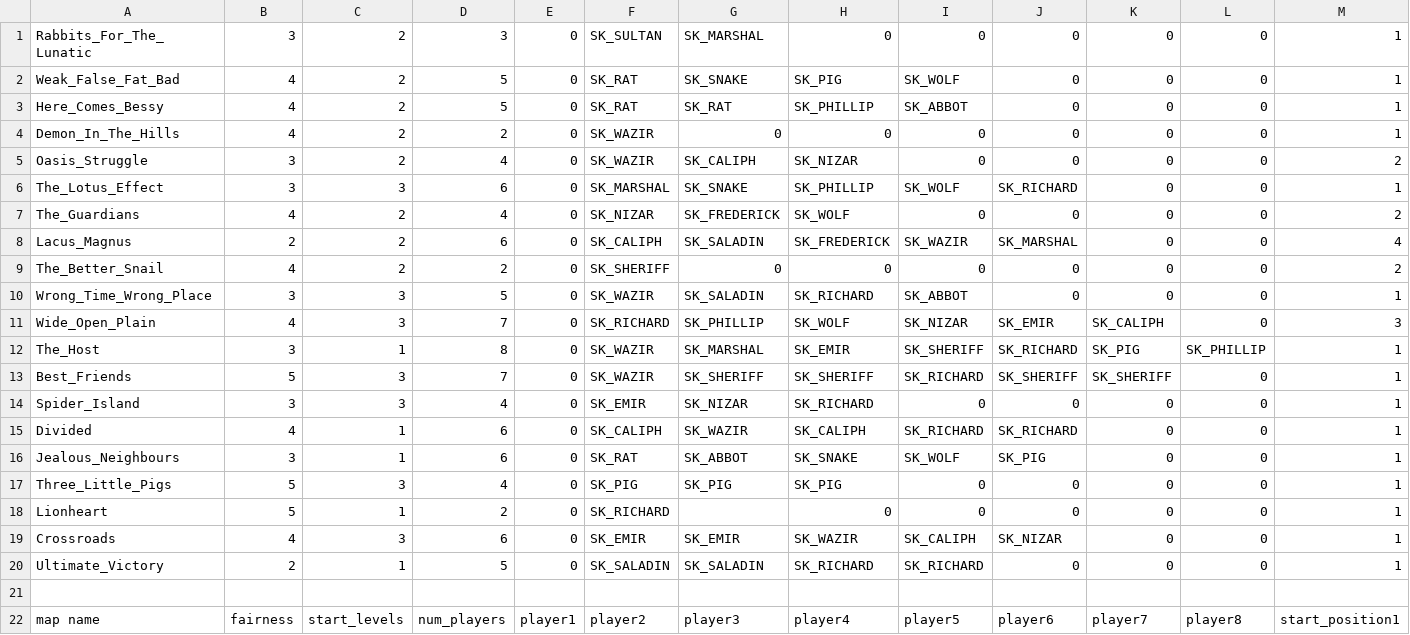
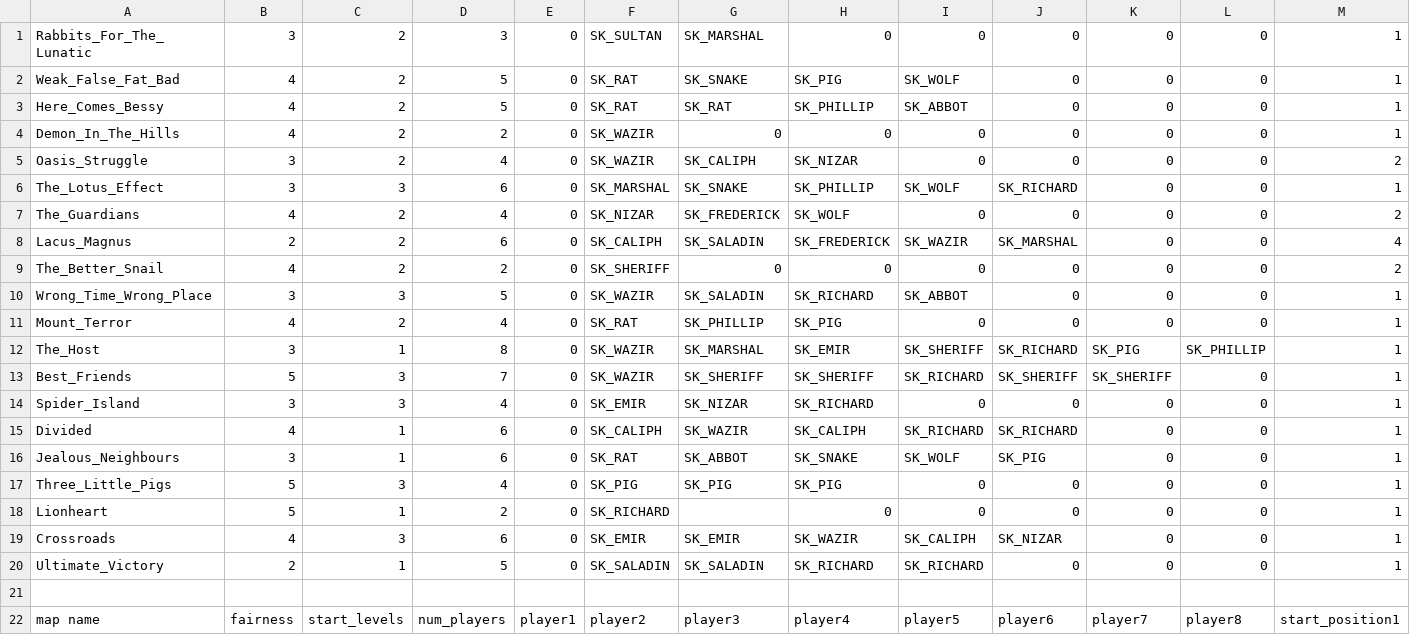
Before and after one commit to CrusaderPilaw/Legenden-des-Ostens, a CSV file: _Extreme Trail Files/extremeTrail.csv, drawn as a sheet; only a part is shown; removed rows and columns are numbered as before the commit, all else as after; rows hold the shown columns only; the diff names each change by its address in the sheet, - before the commit and + after, or states it on an @@ line.

Commit message:
Add files via upload

```diff
--- a/_Extreme Trail Files/extremeTrail.csv
+++ b/_Extreme Trail Files/extremeTrail.csv
-row 11: Wide_Open_Plain | 4 | 3 | 7 | 0 | SK_RICHARD | SK_PHILLIP | SK_WOLF | SK_NIZAR | SK_EMIR | SK_CALIPH | 0 | 3
+row 11: Mount_Terror | 4 | 2 | 4 | 0 | SK_RAT | SK_PHILLIP | SK_PIG | 0 | 0 | 0 | 0 | 1
```
